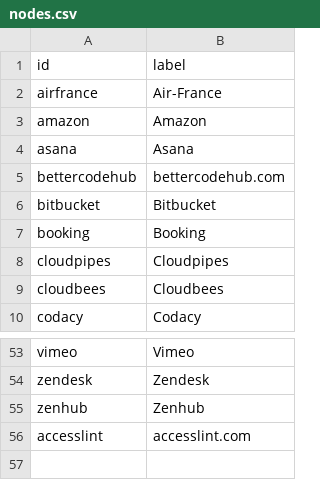
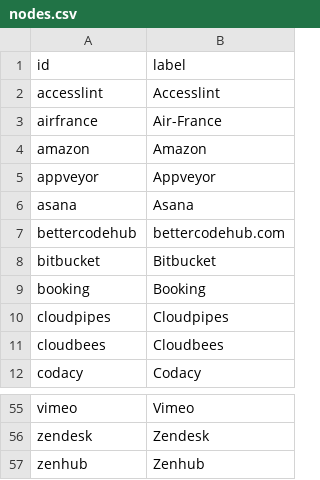
Before and after one commit to adriens/my-cloud-connections, a CSV file: nodes.csv, drawn as a sheet; only a part is shown, gaps mark what is left out; removed rows and columns are numbered as before the commit, all else as after; the diff names each change by its address in the sheet, - before the commit and + after, or states it on an @@ line.

```diff
--- a/nodes.csv
+++ b/nodes.csv
+row 2: accesslint | Accesslint
+row 5: appveyor | Appveyor
-row 56: accesslint | accesslint.com
```
Also changed, not shown: edges.csv.
